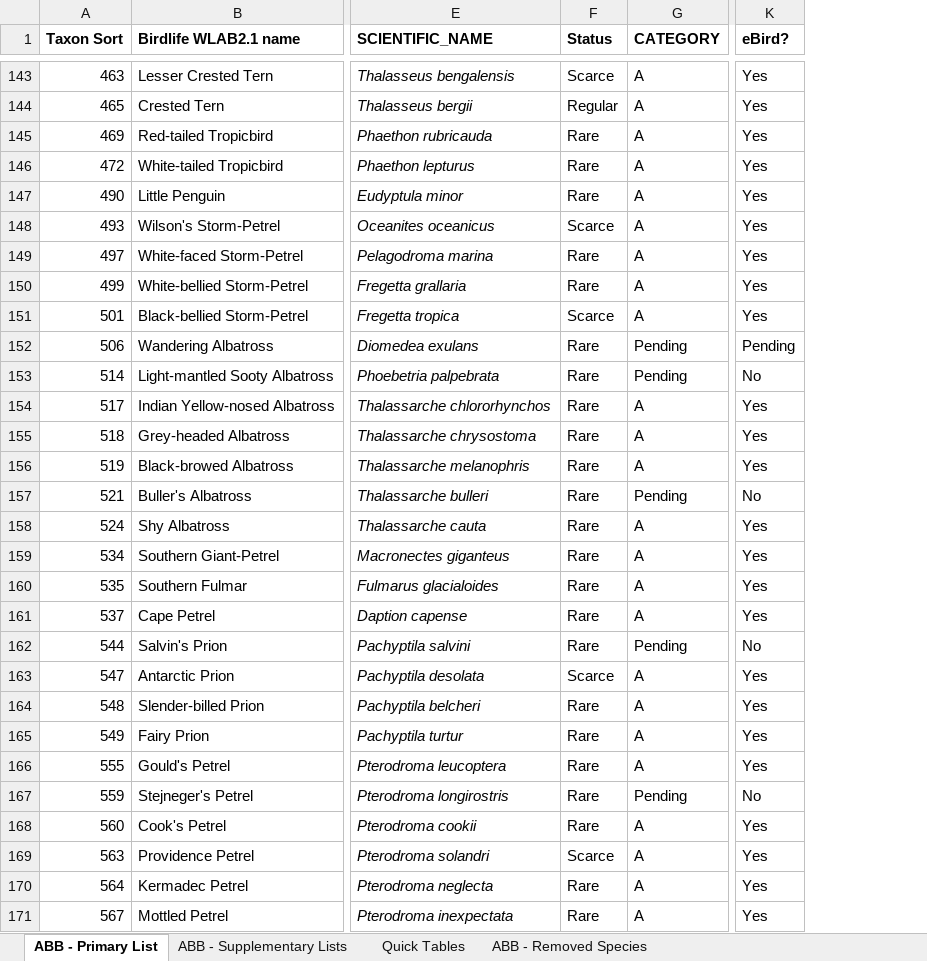
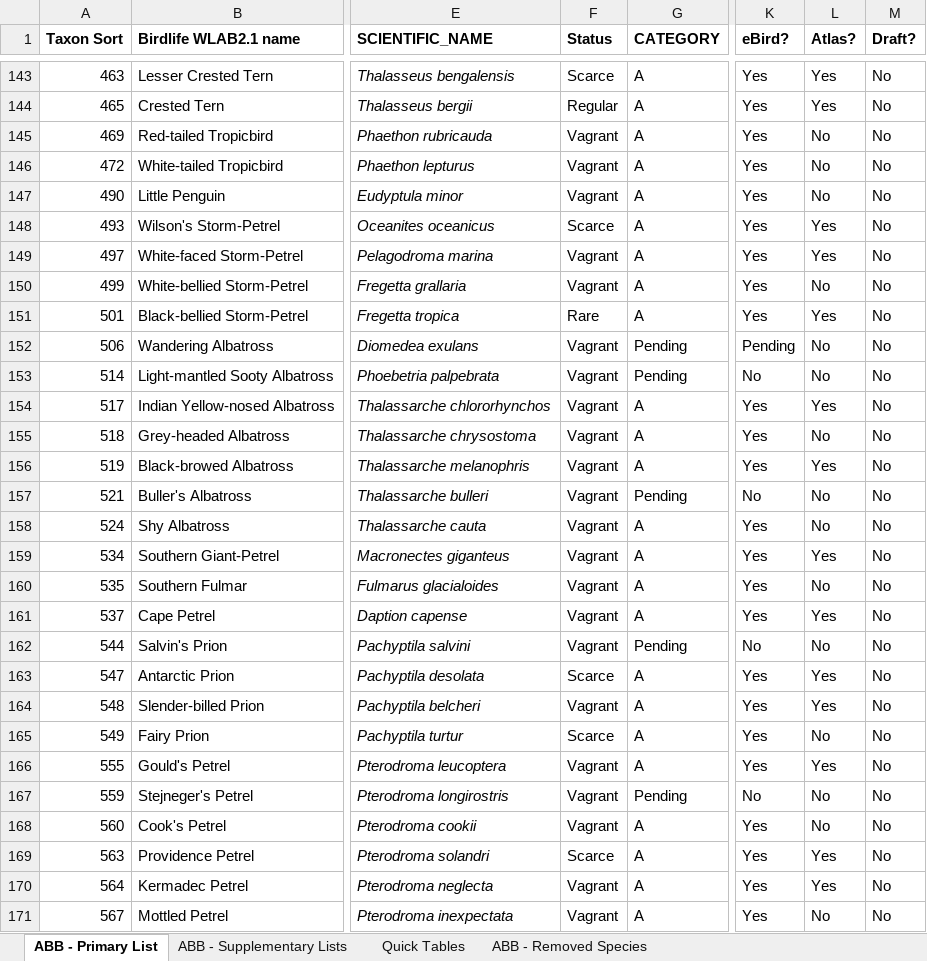
Before and after one commit to bird-team/brisbane-bird-atlas, an Excel workbook: resources/ABB_WorkingList_v1.0.xlsx, sheet ABB - Primary List, drawn as a sheet; only a part is shown, gaps mark what is left out; values as stored, in another font and other column widths than the file's, no borders; the diff covers the shown part only; the diff names each change by its address in the sheet, - before the commit and + after, or states it on an @@ line.

Commit message:
big update to WLBB

```diff
--- a/resources/ABB_WorkingList_v1.0.xlsx (sheet ABB - Primary List)
+++ b/resources/ABB_WorkingList_v1.0.xlsx (sheet ABB - Primary List)
+column L (Atlas?), rows 143-171: Yes | Yes | No | No | No | Yes | Yes | No | Yes | No | No | Yes | No | Yes | No | No | Yes | No | Yes | No | Yes | Yes | No | Yes | No | No | Yes | Yes | No
+column M (Draft?), rows 143-171: all No
-F145:F147 (Status): Rare
+F145:F147 (Status): Vagrant
-F149:F150 (Status): Rare
+F149:F150 (Status): Vagrant
-F151 (Status): Scarce
+F151 (Status): Rare
-F152:F162 (Status): Rare
+F152:F162 (Status): Vagrant
-F164 (Status): Rare
+F164 (Status): Vagrant
-F165 (Status): Rare
+F165 (Status): Scarce
-F166:F168 (Status): Rare
+F166:F168 (Status): Vagrant
-F170:F171 (Status): Rare
+F170:F171 (Status): Vagrant
```
Also changed, not shown: 111 edited cells elsewhere in this sheet, sheet Quick Tables, sheet ABB - Removed Species, sheet ABB - Supplementary Lists.
